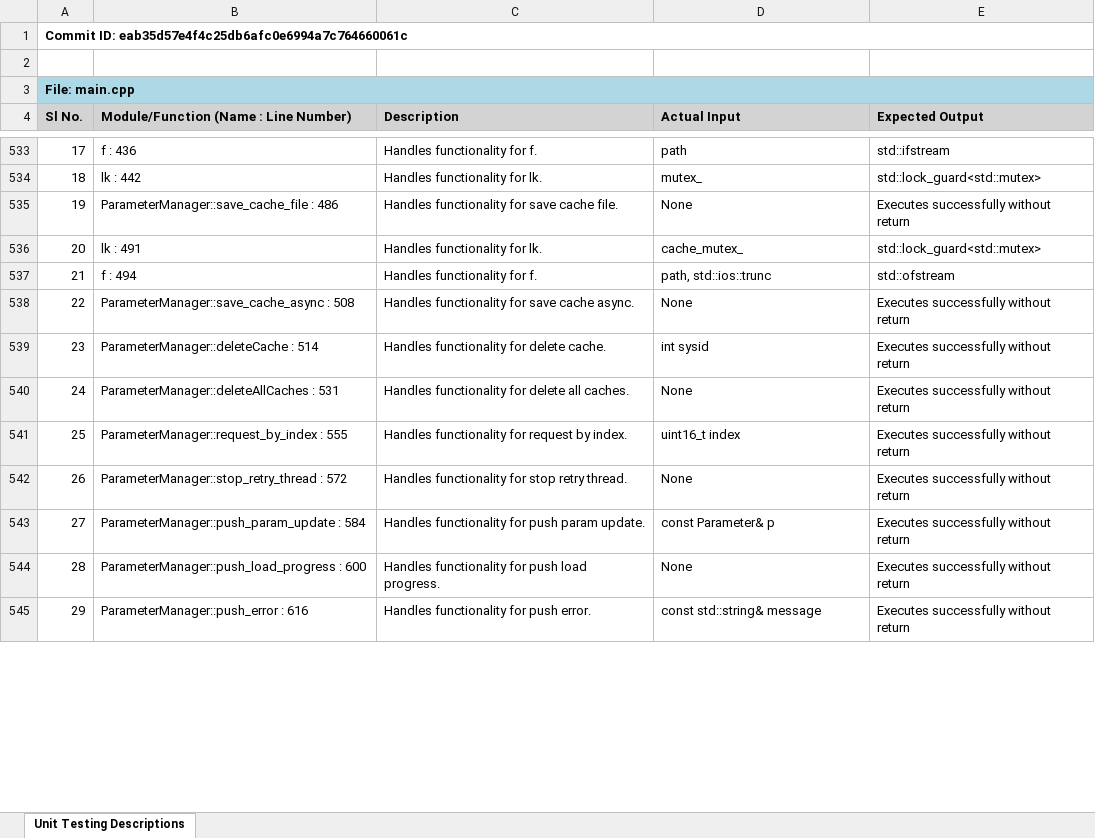
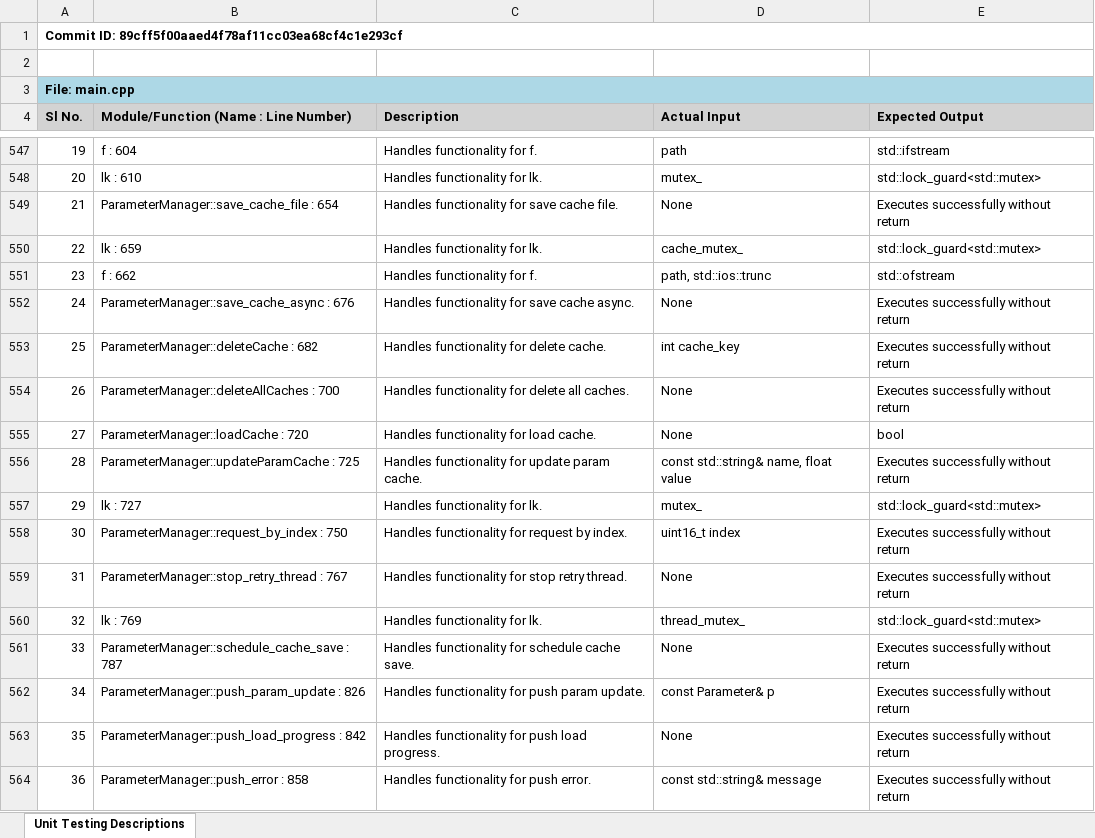
Before and after one commit to hcprajwal9901/TihanFly_GCS, an Excel workbook: module_function_descrption_for_unit_testing.xlsx, sheet Unit Testing Descriptions, drawn as a sheet; only a part is shown, gaps mark what is left out; values as stored, in another font and other column widths than the file's, no borders; addresses are those after the commit; the diff covers the shown part only; the diff names each change by its address in the sheet, - before the commit and + after, or states it on an @@ line.

```diff
--- a/module_function_descrption_for_unit_testing.xlsx (sheet Unit Testing Descriptions)
+++ b/module_function_descrption_for_unit_testing.xlsx (sheet Unit Testing Descriptions)
-A1 (Sl No.): Commit ID: eab35d57e4f4c25db6afc0e6994a7c764660061c
+A1 (Sl No.): Commit ID: 89cff5f00aaed4f78af11cc03ea68cf4c1e293cf
-A547 (Sl No.): 17
+A547 (Sl No.): 19
-B547: f : 436
+B547: f : 604
-A548 (Sl No.): 18
+A548 (Sl No.): 20
-B548: lk : 442
+B548: lk : 610
-A549 (Sl No.): 19
+A549 (Sl No.): 21
-B549: ParameterManager::save_cache_file : 486
+B549: ParameterManager::save_cache_file : 654
-A550 (Sl No.): 20
+A550 (Sl No.): 22
-B550: lk : 491
+B550: lk : 659
-A551 (Sl No.): 21
+A551 (Sl No.): 23
-B551: f : 494
+B551: f : 662
-A552 (Sl No.): 22
+A552 (Sl No.): 24
-B552: ParameterManager::save_cache_async : 508
+B552: ParameterManager::save_cache_async : 676
-A553 (Sl No.): 23
+A553 (Sl No.): 25
-B553: ParameterManager::deleteCache : 514
+B553: ParameterManager::deleteCache : 682
-D553 (Actual Input): int sysid
+D553 (Actual Input): int cache_key
-A554 (Sl No.): 24
+A554 (Sl No.): 26
-B554: ParameterManager::deleteAllCaches : 531
+B554: ParameterManager::deleteAllCaches : 700
+row 555: 27 | ParameterManager::loadCache : 720 | Handles functionality for load cache. | None | bool
+row 556: 28 | ParameterManager::updateParamCache : 725 | Handles functionality for update param cache. | const std::string& name, float value | Executes successfully without return
+row 557: 29 | lk : 727 | Handles functionality for lk. | mutex_ | std::lock_guard<std::mutex>
-A558 (Sl No.): 25
+A558 (Sl No.): 30
-B558: ParameterManager::request_by_index : 555
+B558: ParameterManager::request_by_index : 750
-A559 (Sl No.): 26
+A559 (Sl No.): 31
-B559: ParameterManager::stop_retry_thread : 572
+B559: ParameterManager::stop_retry_thread : 767
+row 560: 32 | lk : 769 | Handles functionality for lk. | thread_mutex_ | std::lock_guard<std::mutex>
+row 561: 33 | ParameterManager::schedule_cache_save : 787 | Handles functionality for schedule cache save. | None | Executes successfully without return
-A562 (Sl No.): 27
+A562 (Sl No.): 34
-B562: ParameterManager::push_param_update : 584
+B562: ParameterManager::push_param_update : 826
-A563 (Sl No.): 28
+A563 (Sl No.): 35
-B563: ParameterManager::push_load_progress : 600
+B563: ParameterManager::push_load_progress : 842
-A564 (Sl No.): 29
+A564 (Sl No.): 36
-B564: ParameterManager::push_error : 616
+B564: ParameterManager::push_error : 858
```
Also changed, not shown: 32 added rows, 8 removed rows and 371 edited cells elsewhere in this sheet, frontend_module_function_descrption_for_unit_testing.xlsx, 15 other files.
